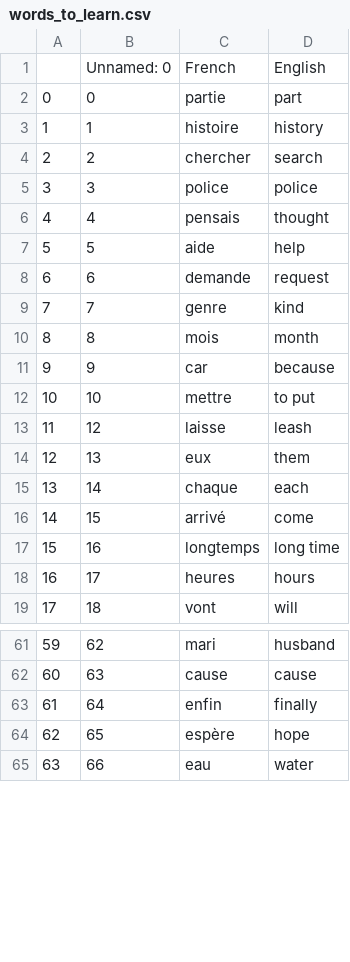
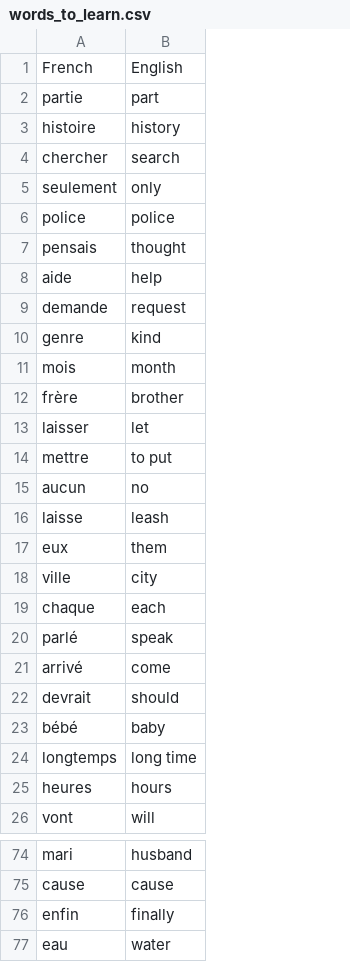
Before and after one commit to Nutamy/Python_100days, a CSV file: day31/Flash_Card_APP/data/words_to_learn.csv, drawn as a sheet; only a part is shown, gaps mark what is left out; removed rows and columns are numbered as before the commit, all else as after; the diff covers the shown part only; the diff names each change by its address in the sheet, - before the commit and + after, or states it on an @@ line.

```diff
--- a/day31/Flash_Card_APP/data/words_to_learn.csv
+++ b/day31/Flash_Card_APP/data/words_to_learn.csv
-column A, rows 2-10: 0 | 1 | 2 | 3 | 4 | 5 | 6 | 7 | 8; rows 12-19: 10 | 11 | 12 | 13 | 14 | 15 | 16 | 17; rows 61-63: 59 | 60 | 61; row 65: 63
-column B, rows 1-10: Unnamed: 0 | 0 | 1 | 2 | 3 | 4 | 5 | 6 | 7 | 8; rows 12-19: 10 | 12 | 13 | 14 | 15 | 16 | 17 | 18; rows 61-63: 62 | 63 | 64; row 65: 66
+row 5: seulement | only
-row 11: 9 | 9 | car | because
+row 12: frère | brother
+row 13: laisser | let
+row 15: aucun | no
+row 18: ville | city
+row 20: parlé | speak
+row 22: devrait | should
+row 23: bébé | baby
-row 64: 62 | 65 | espère | hope
```
Also changed, not shown: 11 added rows and 5 removed rows elsewhere in this file, 6 other files.
